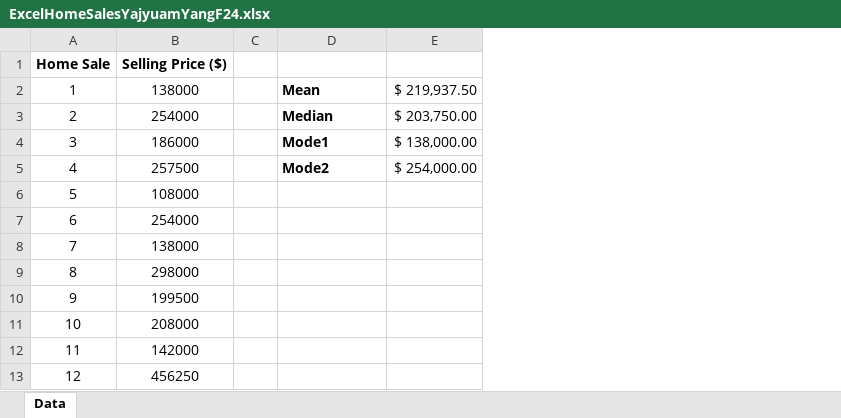
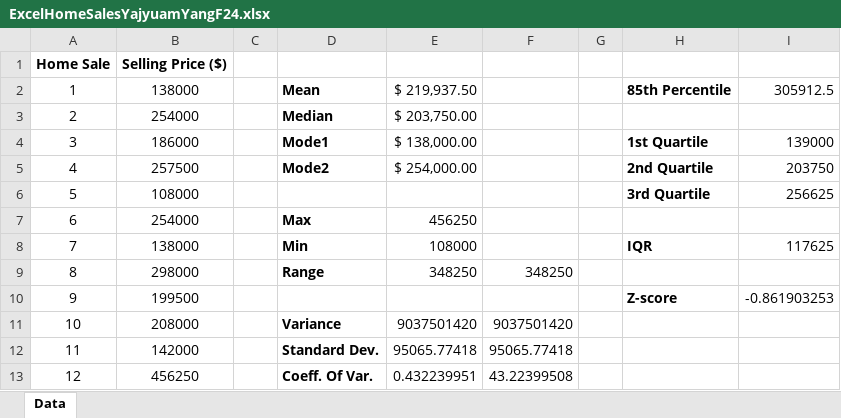
Before and after one commit to YajyuamY/QMBE_1320_Yajyuam_Yang_F24, an Excel workbook: ExcelHomeSalesYajyuamYangF24.xlsx, sheet Data, drawn as a sheet; values as stored, in another font and other column widths than the file's, no borders; the diff names each change by its address in the sheet, - before the commit and + after, or states it on an @@ line.

Commit message:
Add files via upload
Excel cont. of Home Sales assignment for course QMBE 1320. We used Excel functions to calculate the Max, Min, Range, and the Variance. Including the 85th percentile, 1-3 quartile, and IQR.

```diff
--- a/ExcelHomeSalesYajyuamYangF24.xlsx (sheet Data)
+++ b/ExcelHomeSalesYajyuamYangF24.xlsx (sheet Data)
+column F, rows 9-13: 348250 |  | 9037501420 | 95065.77418 | 43.22399508
+column G, empty
+column H, rows 2-10: 85th Percentile |  | 1st Quartile | 2nd Quartile | 3rd Quartile |  | IQR |  | Z-score
+column I, rows 2-10: 305912.5 |  | 139000 | 203750 | 256625 |  | 117625 |  | -0.861903253
-D7: (empty)
+D7: Max
-E7: (empty)
+E7: 456250
-D8: (empty)
+D8: Min
-E8: (empty)
+E8: 108000
-D9: (empty)
+D9: Range
-E9: (empty)
+E9: 348250
-D11: (empty)
+D11: Variance
-E11: (empty)
+E11: 9037501420
-D12: (empty)
+D12: Standard Dev.
-E12: (empty)
+E12: 95065.77418
-D13: (empty)
+D13: Coeff. Of Var.
-E13: (empty)
+E13: 0.432239951
```
